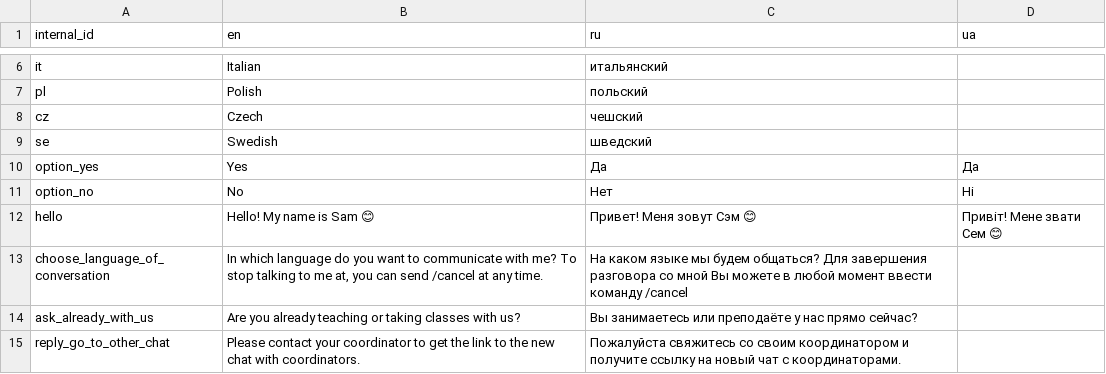
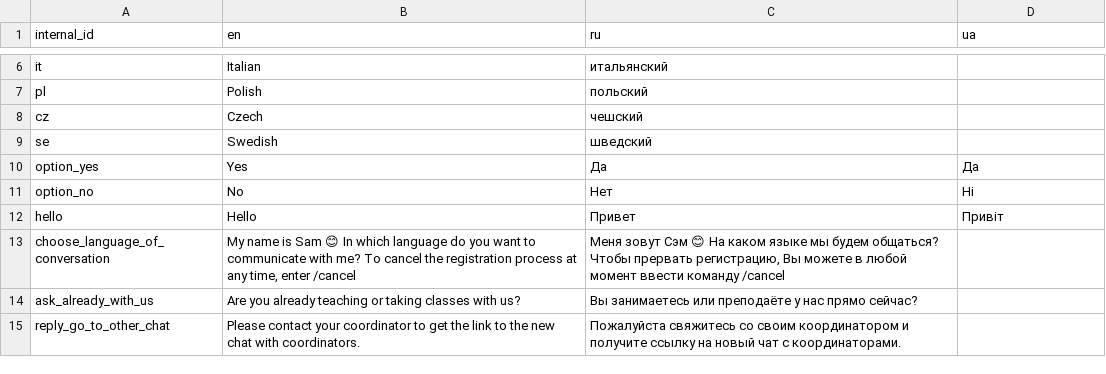
Before and after one commit to samanthasgroup/samanthas-telegram-bot, a CSV file: data/bot_phrases.csv, drawn as a sheet; only a part is shown, gaps mark what is left out.

Commit message:
tweak hello phrase again

```diff
--- a/data/bot_phrases.csv
+++ b/data/bot_phrases.csv
@@ -11,4 +11,4 @@ option_yes,Yes,Да,Да
 option_no,No,Нет,Нi
-hello,Hello! My name is Sam 😊,Привет! Меня зовут Сэм 😊,Привіт! Мене звати Сем 😊
-choose_language_of_conversation,"In which language do you want to communicate with me? To stop talking to me at, you can send /cancel at any time.","На каком языке мы будем общаться? Для завершения разговора со мной Вы можете в любой момент ввести команду /cancel",
+hello,Hello,Привет,Привіт
+choose_language_of_conversation,"My name is Sam 😊 In which language do you want to communicate with me? To cancel the registration process at any time, enter /cancel","Меня зовут Сэм 😊 На каком языке мы будем общаться? Чтобы прервать регистрацию, Вы можете в любой момент ввести команду /cancel",
 ask_already_with_us,Are you already teaching or taking classes with us?,Вы занимаетесь или преподаёте у нас прямо сейчас?,
```
